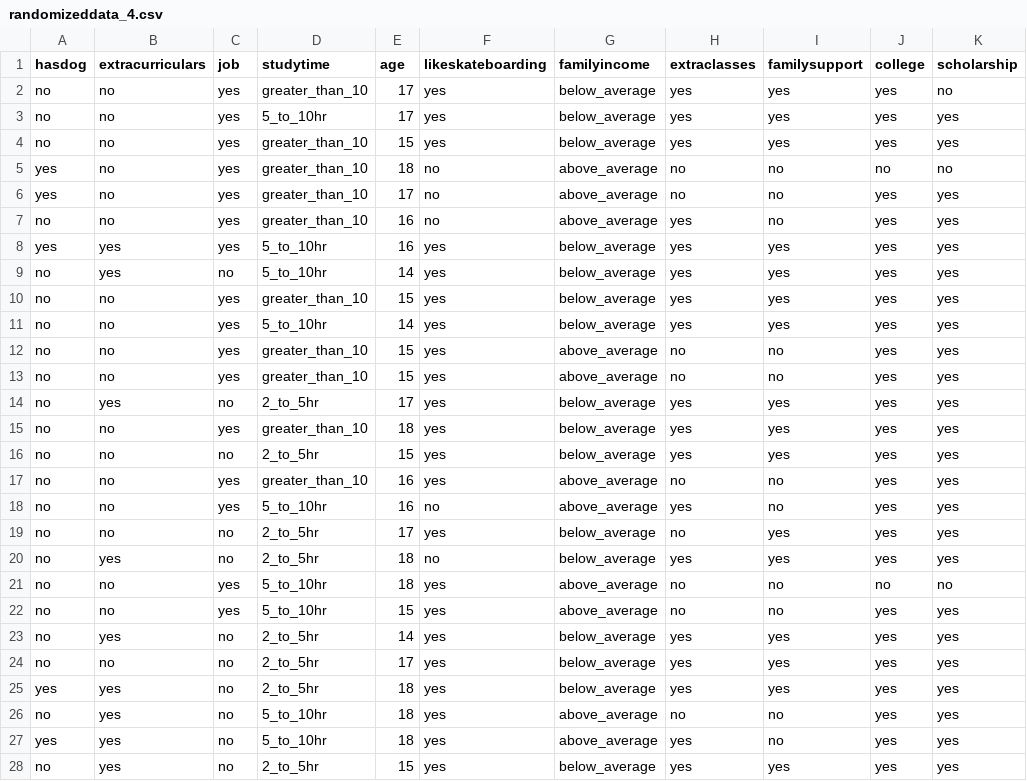
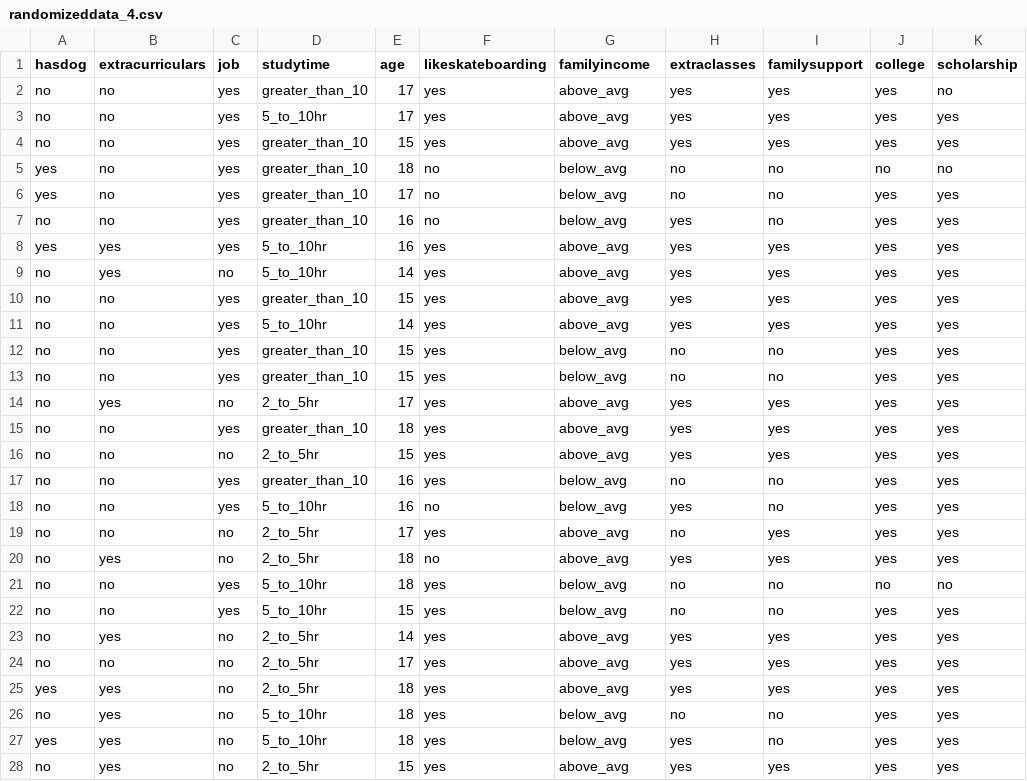
Before and after one commit to helenzhao093/interactive-feature-selection, a CSV file: static/data/rand_data/randomizeddata_4.csv, drawn as a sheet; only a part is shown; the diff covers the shown part only; the diff names each change by its address in the sheet, - before the commit and + after, or states it on an @@ line.

```diff
--- a/static/data/rand_data/randomizeddata_4.csv
+++ b/static/data/rand_data/randomizeddata_4.csv
-G2:G4 (familyincome): below_average
+G2:G4 (familyincome): above_avg
-G5:G7 (familyincome): above_average
+G5:G7 (familyincome): below_avg
-G8:G11 (familyincome): below_average
+G8:G11 (familyincome): above_avg
-G12:G13 (familyincome): above_average
+G12:G13 (familyincome): below_avg
-G14:G16 (familyincome): below_average
+G14:G16 (familyincome): above_avg
-G17:G18 (familyincome): above_average
+G17:G18 (familyincome): below_avg
-G19:G20 (familyincome): below_average
+G19:G20 (familyincome): above_avg
-G21:G22 (familyincome): above_average
+G21:G22 (familyincome): below_avg
-G23:G25 (familyincome): below_average
+G23:G25 (familyincome): above_avg
-G26:G27 (familyincome): above_average
+G26:G27 (familyincome): below_avg
-G28 (familyincome): below_average
+G28 (familyincome): above_avg
```
Also changed, not shown: 22 edited cells elsewhere in this file, static/data/rand_data/randomizeddata_1.csv, static/data/rand_data/randomizeddata_2.csv, 1 other file.
